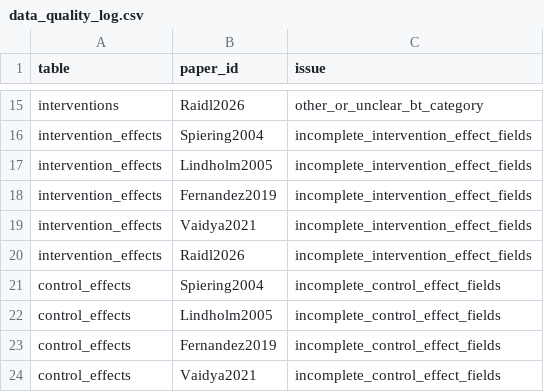
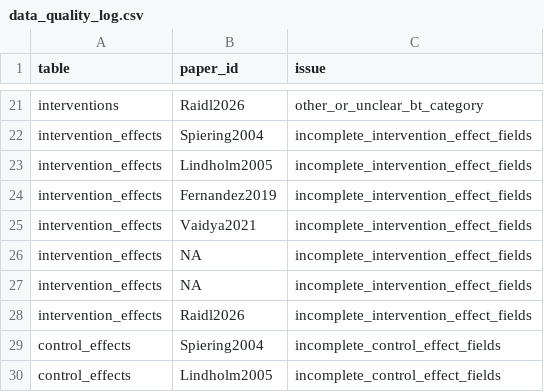
Before and after one commit to MVittu/AIK-SCR, a CSV file: outputs/tables/data_quality_log.csv, drawn as a sheet; only a part is shown, gaps mark what is left out; the shorter side is filled out with more unchanged rows; the diff covers the shown part only.

Commit message:
Update bibliometric and intervention data across multiple tables; adjust forest plot dimensions and parameters for improved visualization.

```diff
--- a/outputs/tables/data_quality_log.csv
+++ b/outputs/tables/data_quality_log.csv
@@ -19,2 +25,4 @@ intervention_effects,Fernandez2019,incomplete_intervention_effect_fields
 intervention_effects,Vaidya2021,incomplete_intervention_effect_fields
+intervention_effects,NA,incomplete_intervention_effect_fields
+intervention_effects,NA,incomplete_intervention_effect_fields
 intervention_effects,Raidl2026,incomplete_intervention_effect_fields
```
Also changed, not shown: 9 added rows elsewhere in this file, outputs/tables/table1_bibliometric_methodological__sports.csv, outputs/tables/table2_demographics__study_level_demographics.csv, 14 other files.
